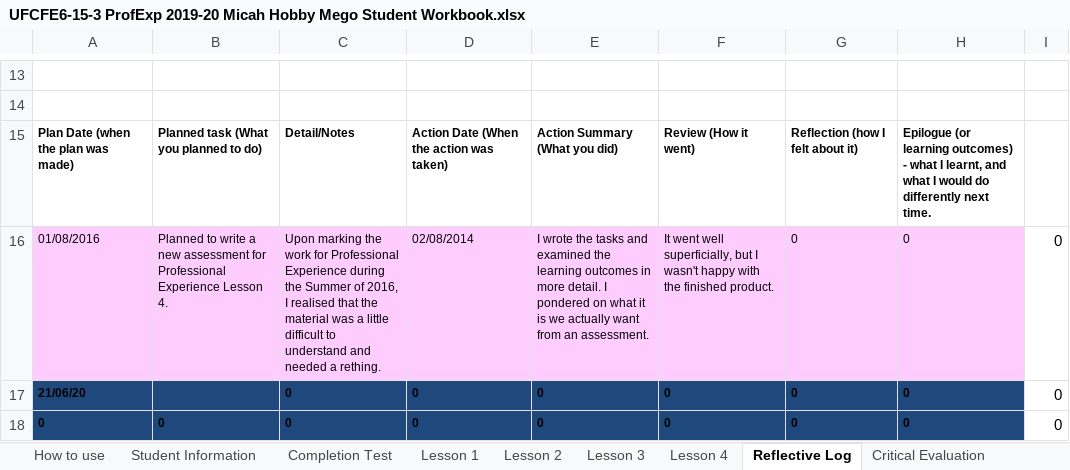
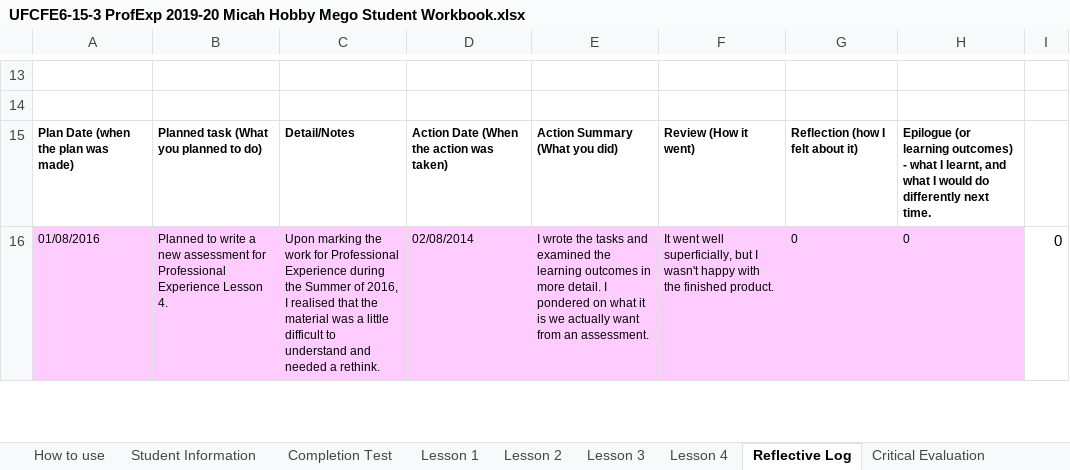
Before and after one commit to 19ATF72/UFCFE6-15-3-Professional-experience, an Excel workbook: UFCFE6-15-3 ProfExp 2019-20 Micah Hobby Mego Student Workbook.xlsx, sheet Reflective Log, drawn as a sheet; only a part is shown, gaps mark what is left out; values as stored, in another font and other column widths than the file's, no borders; charts and pictures not drawn; removed rows and columns are numbered as before the commit, all else as after; the diff covers the shown part only; the diff names each change by its address in the sheet, - before the commit and + after, or states it on an @@ line.

Commit message:
updated reflective logs

```diff
--- a/UFCFE6-15-3 ProfExp 2019-20 Micah Hobby Mego Student Workbook.xlsx (sheet Reflective Log)
+++ b/UFCFE6-15-3 ProfExp 2019-20 Micah Hobby Mego Student Workbook.xlsx (sheet Reflective Log)
-C16: …needed a rething.
+C16: …needed a rethink.
-row 17: 21/06/20 |  | 0 | 0 | 0 | 0 | 0 | 0 | 0
-row 18: 0 | 0 | 0 | 0 | 0 | 0 | 0 | 0 | 0
```
Also changed, not shown: 4 added rows, 1 removed row, 3 edited cells and cell formats elsewhere in this sheet, sheet Completion Test, sheet Lesson 2, sheet Lesson 4, sheet Student Information, formulas that keep their value, charts or pictures.
